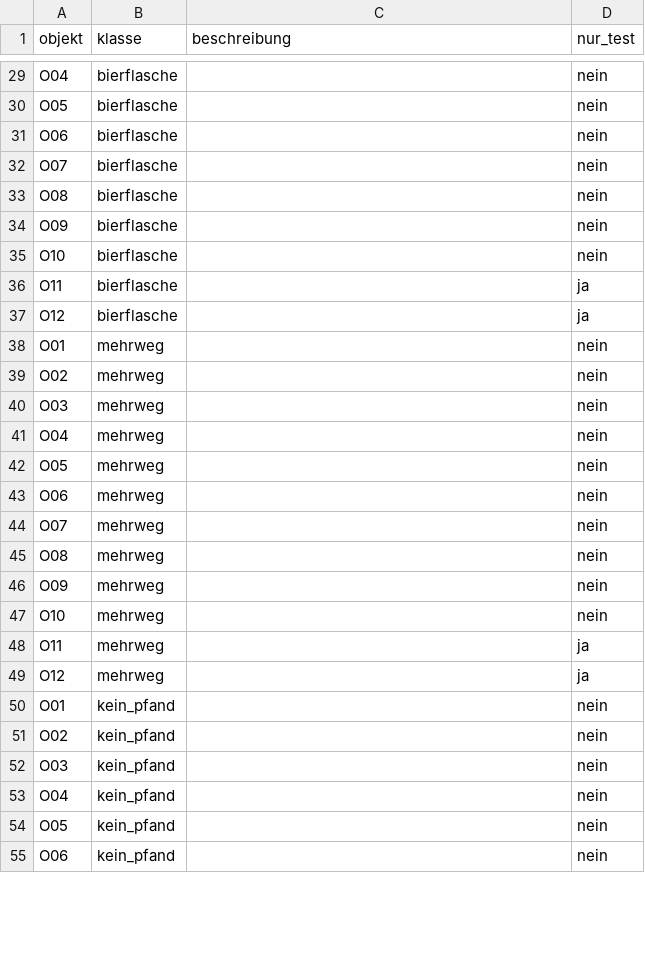
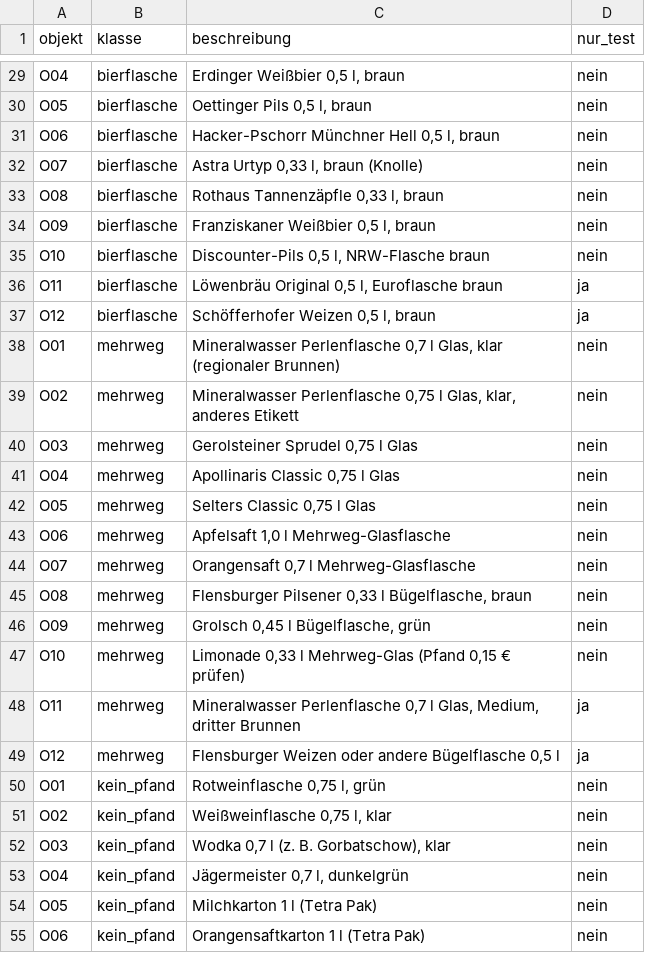
Before and after one commit to iguessimerika/ki-pfandautomat, a CSV file: daten/objektliste.csv, drawn as a sheet; only a part is shown, gaps mark what is left out; the diff covers the shown part only; the diff names each change by its address in the sheet, - before the commit and + after, or states it on an @@ line.

```diff
--- a/daten/objektliste.csv
+++ b/daten/objektliste.csv
-C29 (beschreibung): (empty)
+C29 (beschreibung): Erdinger Weißbier 0,5 l, braun
-C30 (beschreibung): (empty)
+C30 (beschreibung): Oettinger Pils 0,5 l, braun
-C31 (beschreibung): (empty)
+C31 (beschreibung): Hacker-Pschorr Münchner Hell 0,5 l, braun
-C32 (beschreibung): (empty)
+C32 (beschreibung): Astra Urtyp 0,33 l, braun (Knolle)
-C33 (beschreibung): (empty)
+C33 (beschreibung): Rothaus Tannenzäpfle 0,33 l, braun
-C34 (beschreibung): (empty)
+C34 (beschreibung): Franziskaner Weißbier 0,5 l, braun
-C35 (beschreibung): (empty)
+C35 (beschreibung): Discounter-Pils 0,5 l, NRW-Flasche braun
-C36 (beschreibung): (empty)
+C36 (beschreibung): Löwenbräu Original 0,5 l, Euroflasche braun
-C37 (beschreibung): (empty)
+C37 (beschreibung): Schöfferhofer Weizen 0,5 l, braun
-C38 (beschreibung): (empty)
+C38 (beschreibung): Mineralwasser Perlenflasche 0,7 l Glas, klar (regionaler Brunnen)
-C39 (beschreibung): (empty)
+C39 (beschreibung): Mineralwasser Perlenflasche 0,75 l Glas, klar, anderes Etikett
-C40 (beschreibung): (empty)
+C40 (beschreibung): Gerolsteiner Sprudel 0,75 l Glas
-C41 (beschreibung): (empty)
+C41 (beschreibung): Apollinaris Classic 0,75 l Glas
-C42 (beschreibung): (empty)
+C42 (beschreibung): Selters Classic 0,75 l Glas
-C43 (beschreibung): (empty)
+C43 (beschreibung): Apfelsaft 1,0 l Mehrweg-Glasflasche
-C44 (beschreibung): (empty)
+C44 (beschreibung): Orangensaft 0,7 l Mehrweg-Glasflasche
-C45 (beschreibung): (empty)
+C45 (beschreibung): Flensburger Pilsener 0,33 l Bügelflasche, braun
-C46 (beschreibung): (empty)
+C46 (beschreibung): Grolsch 0,45 l Bügelflasche, grün
-C47 (beschreibung): (empty)
+C47 (beschreibung): Limonade 0,33 l Mehrweg-Glas (Pfand 0,15 € prüfen)
-C48 (beschreibung): (empty)
+C48 (beschreibung): Mineralwasser Perlenflasche 0,7 l Glas, Medium, dritter Brunnen
-C49 (beschreibung): (empty)
+C49 (beschreibung): Flensburger Weizen oder andere Bügelflasche 0,5 l
-C50 (beschreibung): (empty)
+C50 (beschreibung): Rotweinflasche 0,75 l, grün
-C51 (beschreibung): (empty)
+C51 (beschreibung): Weißweinflasche 0,75 l, klar
-C52 (beschreibung): (empty)
+C52 (beschreibung): Wodka 0,7 l (z. B. Gorbatschow), klar
-C53 (beschreibung): (empty)
+C53 (beschreibung): Jägermeister 0,7 l, dunkelgrün
-C54 (beschreibung): (empty)
+C54 (beschreibung): Milchkarton 1 l (Tetra Pak)
-C55 (beschreibung): (empty)
+C55 (beschreibung): Orangensaftkarton 1 l (Tetra Pak)
```
Also changed, not shown: 45 edited cells elsewhere in this file, 2 other files.
